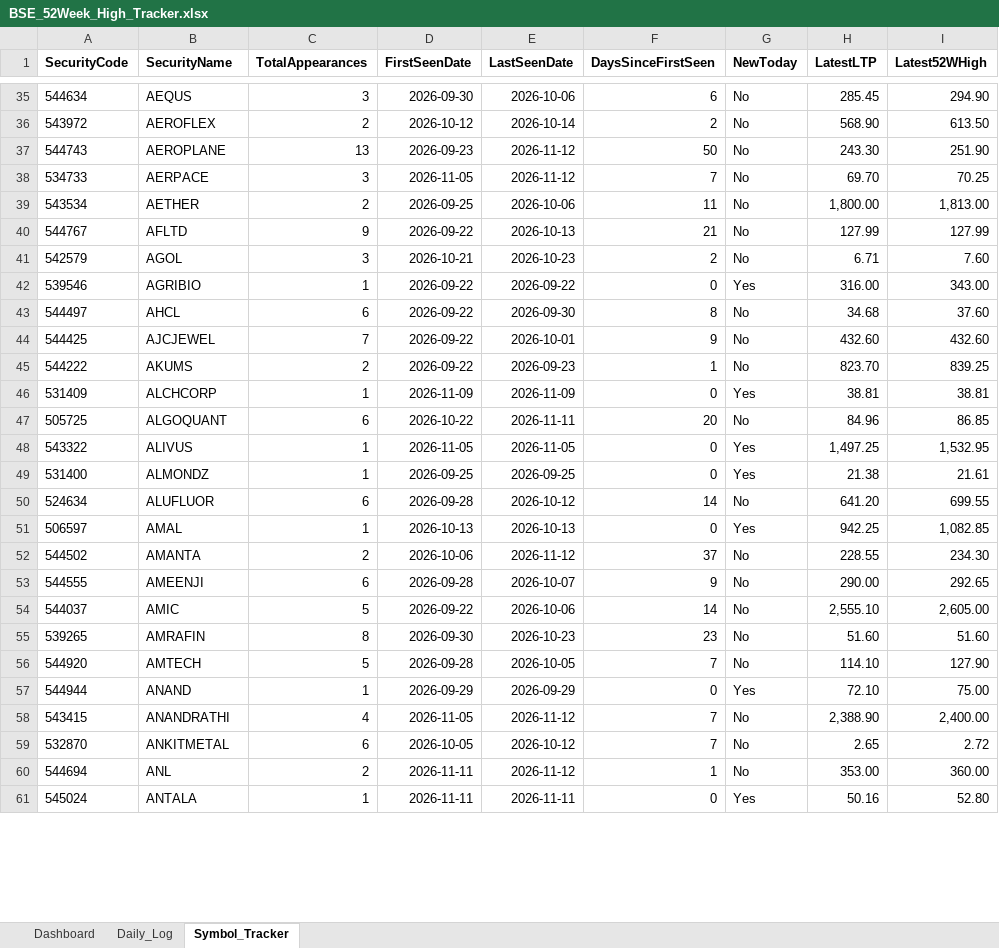
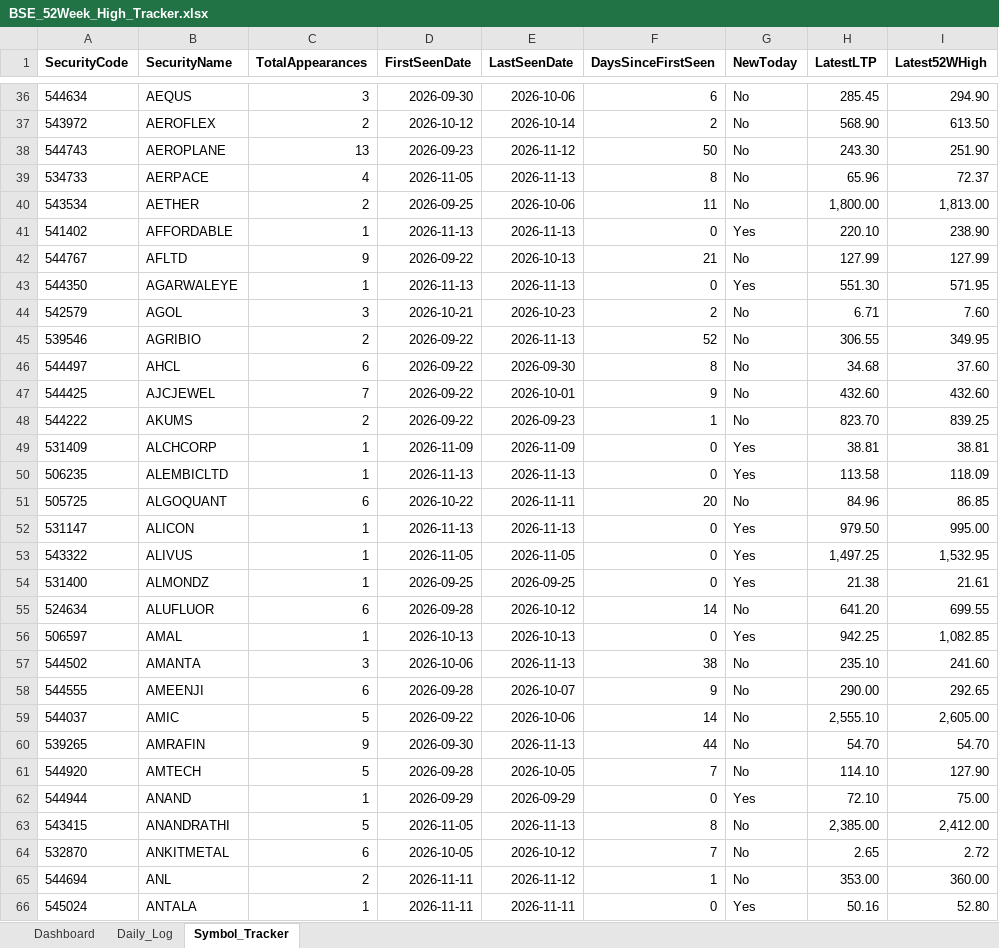
Before and after one commit to vinaybagri-jpg/52WHIGH, an Excel workbook: BSE_52Week_High_Tracker.xlsx, sheet Symbol_Tracker, drawn as a sheet; only a part is shown, gaps mark what is left out; values as stored, in another font and other column widths than the file's, no borders; addresses are those after the commit; the diff covers the shown part only; the diff names each change by its address in the sheet, - before the commit and + after, or states it on an @@ line.

```diff
--- a/BSE_52Week_High_Tracker.xlsx (sheet Symbol_Tracker)
+++ b/BSE_52Week_High_Tracker.xlsx (sheet Symbol_Tracker)
-C39 (TotalAppearances): 3
+C39 (TotalAppearances): 4
-E39 (LastSeenDate): 2026-11-12
+E39 (LastSeenDate): 2026-11-13
-F39 (DaysSinceFirstSeen): 7
+F39 (DaysSinceFirstSeen): 8
-H39 (LatestLTP): 69.70
+H39 (LatestLTP): 65.96
-I39 (Latest52WHigh): 70.25
+I39 (Latest52WHigh): 72.37
+row 41: 541402 | AFFORDABLE | 1 | 2026-11-13 | 2026-11-13 | 0 | Yes | 220.10 | 238.90
+row 43: 544350 | AGARWALEYE | 1 | 2026-11-13 | 2026-11-13 | 0 | Yes | 551.30 | 571.95
-C45 (TotalAppearances): 1
+C45 (TotalAppearances): 2
-E45 (LastSeenDate): 2026-09-22
+E45 (LastSeenDate): 2026-11-13
-F45 (DaysSinceFirstSeen): 0
+F45 (DaysSinceFirstSeen): 52
-G45 (NewToday): Yes
+G45 (NewToday): No
-H45 (LatestLTP): 316.00
+H45 (LatestLTP): 306.55
-I45 (Latest52WHigh): 343.00
+I45 (Latest52WHigh): 349.95
+row 50: 506235 | ALEMBICLTD | 1 | 2026-11-13 | 2026-11-13 | 0 | Yes | 113.58 | 118.09
+row 52: 531147 | ALICON | 1 | 2026-11-13 | 2026-11-13 | 0 | Yes | 979.50 | 995.00
-C57 (TotalAppearances): 2
+C57 (TotalAppearances): 3
-E57 (LastSeenDate): 2026-11-12
+E57 (LastSeenDate): 2026-11-13
-F57 (DaysSinceFirstSeen): 37
+F57 (DaysSinceFirstSeen): 38
-H57 (LatestLTP): 228.55
+H57 (LatestLTP): 235.10
-I57 (Latest52WHigh): 234.30
+I57 (Latest52WHigh): 241.60
-C60 (TotalAppearances): 8
+C60 (TotalAppearances): 9
-E60 (LastSeenDate): 2026-10-23
+E60 (LastSeenDate): 2026-11-13
-F60 (DaysSinceFirstSeen): 23
+F60 (DaysSinceFirstSeen): 44
-H60 (LatestLTP): 51.60
+H60 (LatestLTP): 54.70
-I60 (Latest52WHigh): 51.60
+I60 (Latest52WHigh): 54.70
-C63 (TotalAppearances): 4
+C63 (TotalAppearances): 5
-E63 (LastSeenDate): 2026-11-12
+E63 (LastSeenDate): 2026-11-13
-F63 (DaysSinceFirstSeen): 7
+F63 (DaysSinceFirstSeen): 8
-H63 (LatestLTP): 2,388.90
+H63 (LatestLTP): 2,385.00
-I63 (Latest52WHigh): 2,400.00
+I63 (Latest52WHigh): 2,412.00
```
Also changed, not shown: 15 added rows and 628 edited cells elsewhere in this sheet, sheet Daily_Log, sheet Dashboard, 3 other files.
